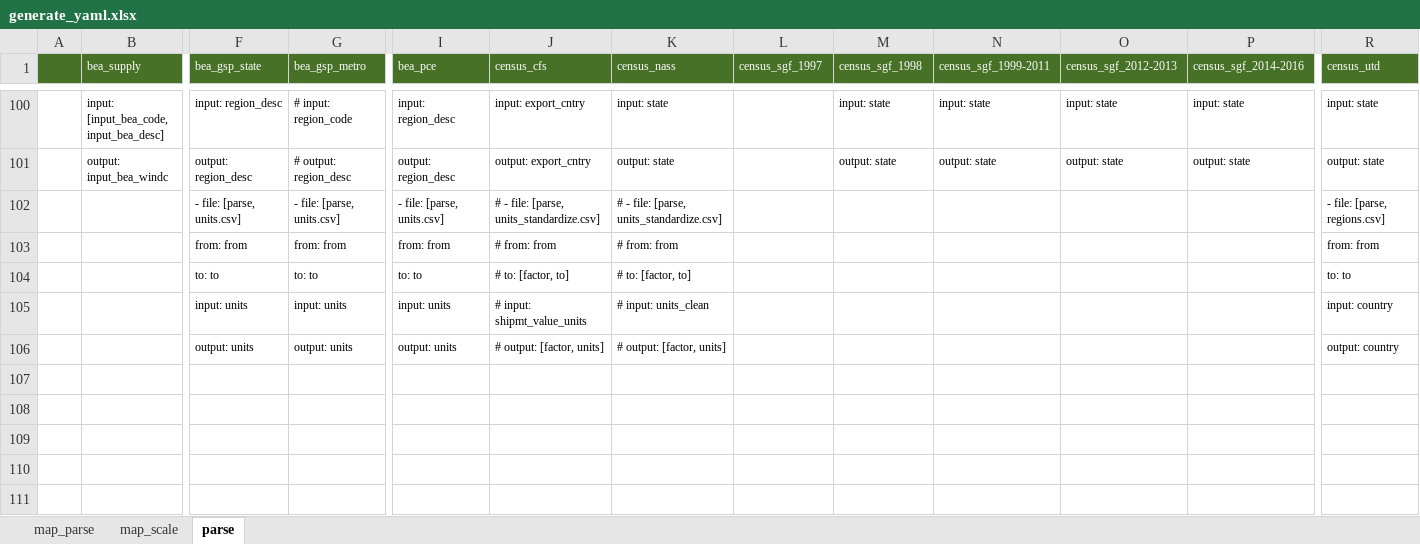
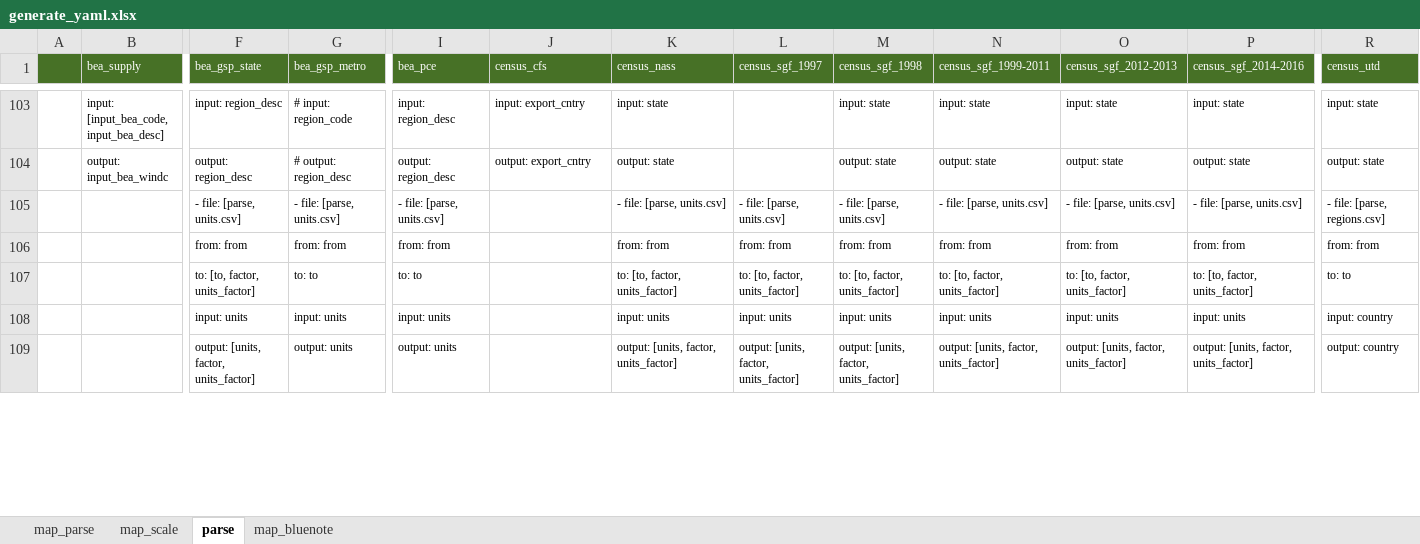
Before and after one commit to NREL/SLiDE, an Excel workbook: data/readfiles/generate_yaml.xlsx, sheet parse, drawn as a sheet; only a part is shown, gaps mark what is left out; values as stored, in another font and other column widths than the file's, no borders; conditional formats not drawn; removed rows and columns are numbered as before the commit, all else as after; rows hold the shown columns only; the diff covers the shown part only; the diff names each change by its address in the sheet, - before the commit and + after, or states it on an @@ line.

Commit message:
convert all $ units to million USD

```diff
--- a/data/readfiles/generate_yaml.xlsx (sheet parse)
+++ b/data/readfiles/generate_yaml.xlsx (sheet parse)
+sheet tab: map_bluenote
-row 102:  |  | - file: [parse, units.csv] | - file: [parse, units.csv] | - file: [parse, units.csv] | # - file: [parse, units_standardize.csv] | # - file: [parse, units_standardize.csv] |  |  |  |  |  | - file: [parse, regions.csv]
-row 103:  |  | from: from | from: from | from: from | # from: from | # from: from |  |  |  |  |  | from: from
-row 104:  |  | to: to | to: to | to: to | # to: [factor, to] | # to: [factor, to] |  |  |  |  |  | to: to
-row 105:  |  | input: units | input: units | input: units | # input: shipmt_value_units | # input: units_clean |  |  |  |  |  | input: country
-row 106:  |  | output: units | output: units | output: units | # output: [factor, units] | # output: [factor, units] |  |  |  |  |  | output: country
-row 105: (empty)
+row 105:  |  | - file: [parse, units.csv] | - file: [parse, units.csv] | - file: [parse, units.csv] |  | - file: [parse, units.csv] | - file: [parse, units.csv] | - file: [parse, units.csv] | - file: [parse, units.csv] | - file: [parse, units.csv] | - file: [parse, units.csv] | - file: [parse, regions.csv]
-row 106: (empty)
+row 106:  |  | from: from | from: from | from: from |  | from: from | from: from | from: from | from: from | from: from | from: from | from: from
-row 107: (empty)
+row 107:  |  | to: [to, factor, units_factor] | to: to | to: to |  | to: [to, factor, units_factor] | to: [to, factor, units_factor] | to: [to, factor, units_factor] | to: [to, factor, units_factor] | to: [to, factor, units_factor] | to: [to, factor, units_factor] | to: to
-row 108: (empty)
+row 108:  |  | input: units | input: units | input: units |  | input: units | input: units | input: units | input: units | input: units | input: units | input: country
-row 109: (empty)
+row 109:  |  | output: [units, factor, units_factor] | output: units | output: units |  | output: [units, factor, units_factor] | output: [units, factor, units_factor] | output: [units, factor, units_factor] | output: [units, factor, units_factor] | output: [units, factor, units_factor] | output: [units, factor, units_factor] | output: country
```
Also changed, not shown: 23 added rows, 10 removed rows, 3 moved rows and 57 edited cells elsewhere in this sheet, sheet map_parse, 43 other files.
